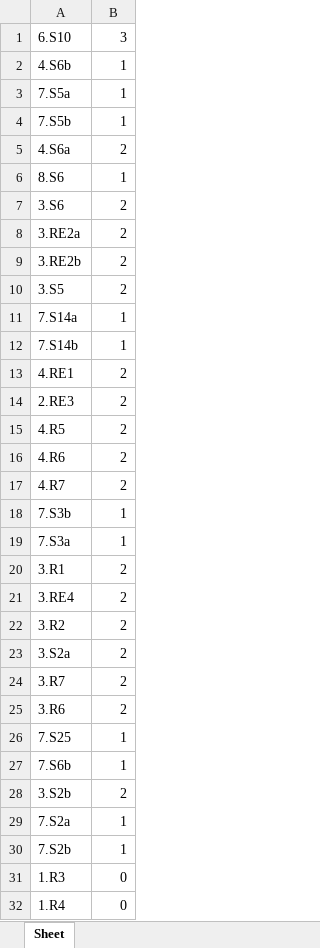
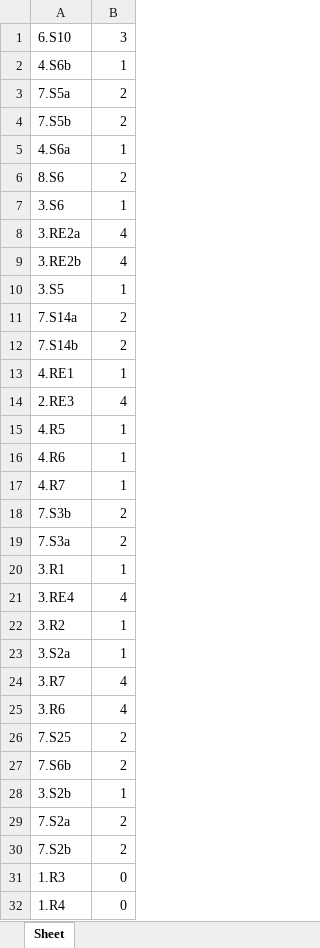
Before and after one commit to berkayzuhre/IE492, an Excel workbook: clusters.xlsx, sheet Sheet, drawn as a sheet; only a part is shown; values as stored, in another font and other column widths than the file's, no borders; the diff covers the shown part only; the diff names each change by its address in the sheet, - before the commit and + after, or states it on an @@ line.

Commit message:
5 clusters

```diff
--- a/clusters.xlsx (sheet Sheet)
+++ b/clusters.xlsx (sheet Sheet)
-B3:B4: 1
+B3:B4: 2
-B5: 2
+B5: 1
-B6: 1
+B6: 2
-B7: 2
+B7: 1
-B8:B9: 2
+B8:B9: 4
-B10: 2
+B10: 1
-B11:B12: 1
+B11:B12: 2
-B13: 2
+B13: 1
-B14: 2
+B14: 4
-B15:B17: 2
+B15:B17: 1
-B18:B19: 1
+B18:B19: 2
-B20: 2
+B20: 1
-B21: 2
+B21: 4
-B22:B23: 2
+B22:B23: 1
-B24:B25: 2
+B24:B25: 4
-B26:B27: 1
+B26:B27: 2
-B28: 2
+B28: 1
-B29:B30: 1
+B29:B30: 2
```
Also changed, not shown: 57 edited cells elsewhere in this sheet, 4 other files.
